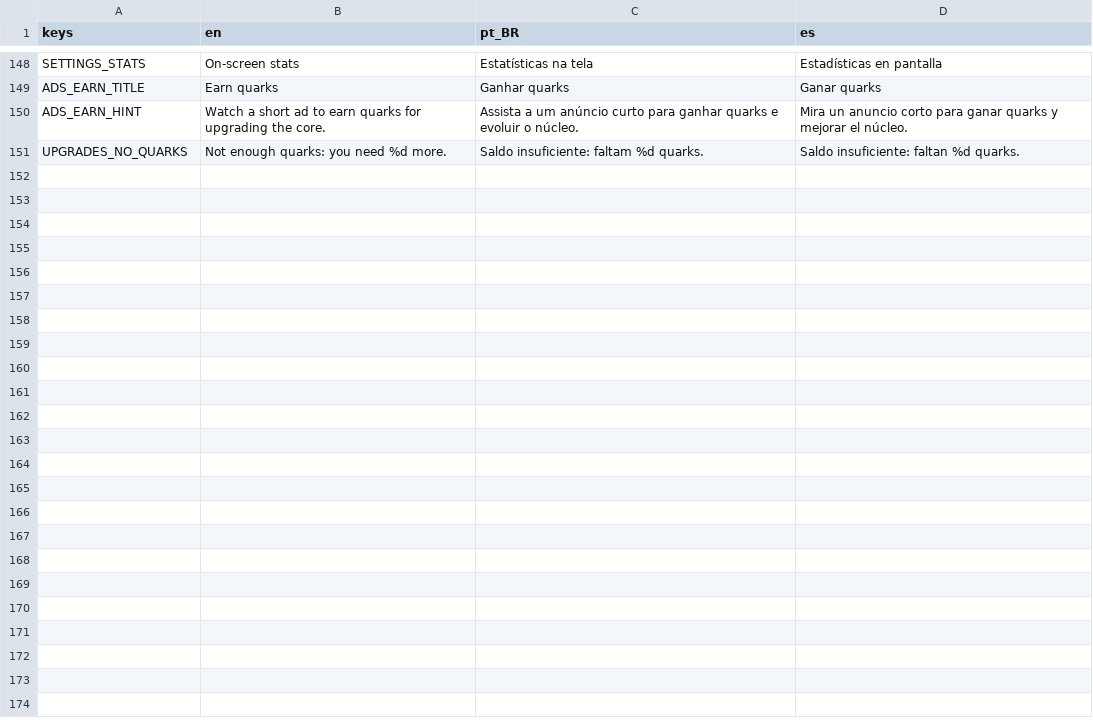
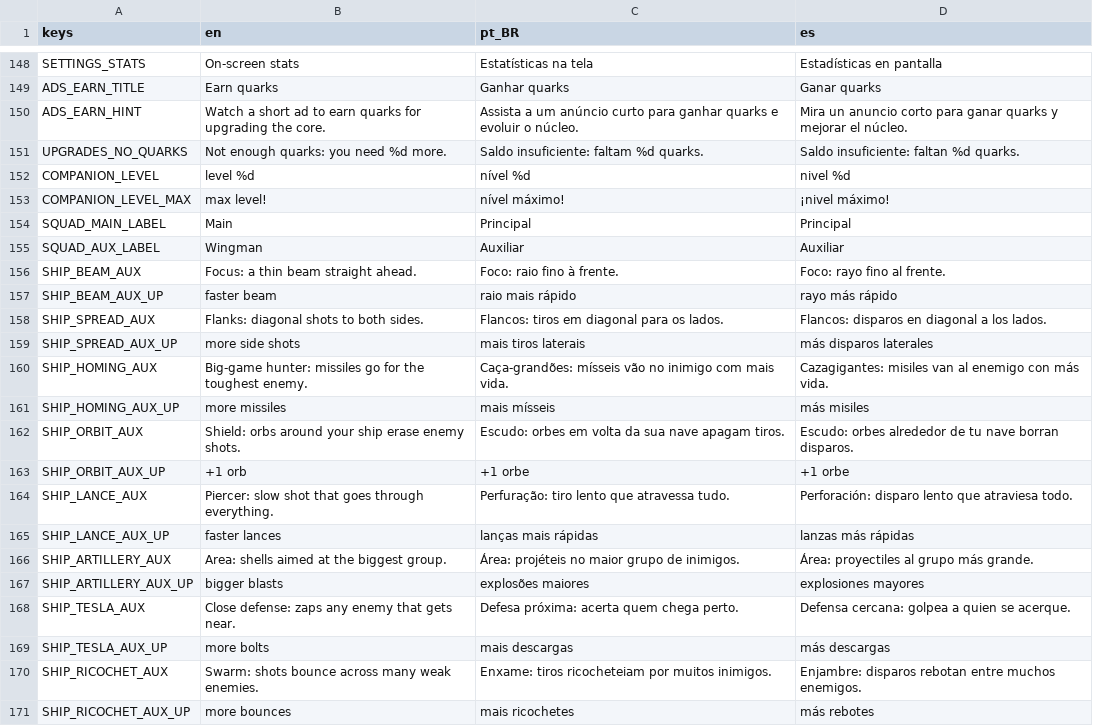
Before and after one commit to GDPonsoni/Nucleon-Squad-3D, a CSV file: data/i18n/strings.csv, drawn as a sheet; only a part is shown, gaps mark what is left out; the diff names each change by its address in the sheet, - before the commit and + after, or states it on an @@ line.

```diff
--- a/data/i18n/strings.csv
+++ b/data/i18n/strings.csv
+row 152: COMPANION_LEVEL | level %d | nível %d | nivel %d
+row 153: COMPANION_LEVEL_MAX | max level! | nível máximo! | ¡nivel máximo!
+row 154: SQUAD_MAIN_LABEL | Main | Principal | Principal
+row 155: SQUAD_AUX_LABEL | Wingman | Auxiliar | Auxiliar
+row 156: SHIP_BEAM_AUX | Focus: a thin beam straight ahead. | Foco: raio fino à frente. | Foco: rayo fino al frente.
+row 157: SHIP_BEAM_AUX_UP | faster beam | raio mais rápido | rayo más rápido
+row 158: SHIP_SPREAD_AUX | Flanks: diagonal shots to both sides. | Flancos: tiros em diagonal para os lados. | Flancos: disparos en diagonal a los lados.
+row 159: SHIP_SPREAD_AUX_UP | more side shots | mais tiros laterais | más disparos laterales
+row 160: SHIP_HOMING_AUX | Big-game hunter: missiles go for the toughest enemy. | Caça-grandões: mísseis vão no inimigo com mais vida. | Cazagigantes: misiles van al enemigo con más vida.
+row 161: SHIP_HOMING_AUX_UP | more missiles | mais mísseis | más misiles
+row 162: SHIP_ORBIT_AUX | Shield: orbs around your ship erase enemy shots. | Escudo: orbes em volta da sua nave apagam tiros. | Escudo: orbes alrededor de tu nave borran disparos.
+row 163: SHIP_ORBIT_AUX_UP | +1 orb | +1 orbe | +1 orbe
+row 164: SHIP_LANCE_AUX | Piercer: slow shot that goes through everything. | Perfuração: tiro lento que atravessa tudo. | Perforación: disparo lento que atraviesa todo.
+row 165: SHIP_LANCE_AUX_UP | faster lances | lanças mais rápidas | lanzas más rápidas
+row 166: SHIP_ARTILLERY_AUX | Area: shells aimed at the biggest group. | Área: projéteis no maior grupo de inimigos. | Área: proyectiles al grupo más grande.
+row 167: SHIP_ARTILLERY_AUX_UP | bigger blasts | explosões maiores | explosiones mayores
+row 168: SHIP_TESLA_AUX | Close defense: zaps any enemy that gets near. | Defesa próxima: acerta quem chega perto. | Defensa cercana: golpea a quien se acerque.
+row 169: SHIP_TESLA_AUX_UP | more bolts | mais descargas | más descargas
+row 170: SHIP_RICOCHET_AUX | Swarm: shots bounce across many weak enemies. | Enxame: tiros ricocheteiam por muitos inimigos. | Enjambre: disparos rebotan entre muchos enemigos.
+row 171: SHIP_RICOCHET_AUX_UP | more bounces | mais ricochetes | más rebotes
```
Also changed, not shown: 33 other files.
